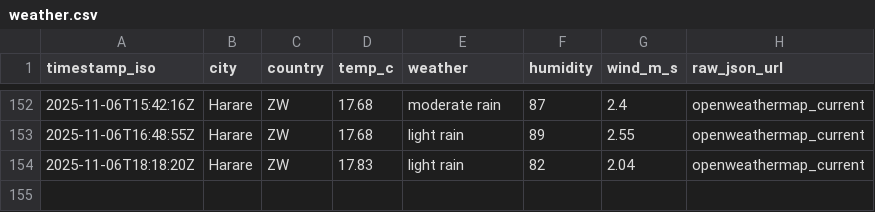
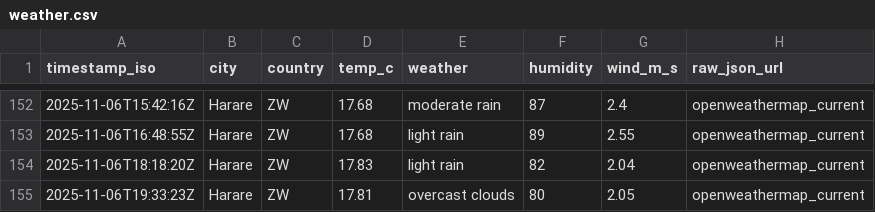
Before and after one commit to AlistairTomori1/weather, a CSV file: data/weather.csv, drawn as a sheet; only a part is shown, gaps mark what is left out; the diff names each change by its address in the sheet, - before the commit and + after, or states it on an @@ line.

Commit message:
chore(weather): append weather (2025-11-06T19:33Z)

```diff
--- a/data/weather.csv
+++ b/data/weather.csv
+row 155: 2025-11-06T19:33:23Z | Harare | ZW | 17.81 | overcast clouds | 80 | 2.05 | openweathermap_current
```
